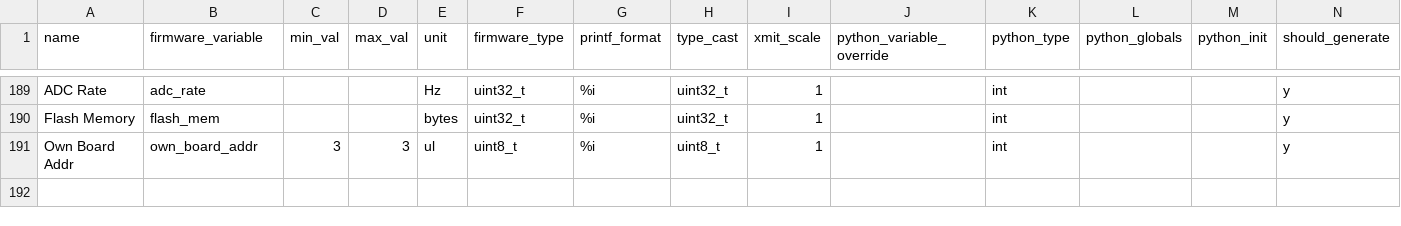
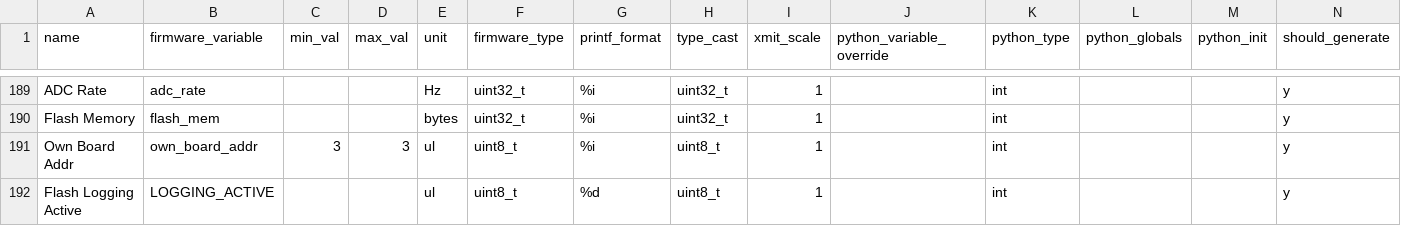
Before and after one commit to nkalan/MASA-firmware-libraries, a CSV file: SerialComms/python/telem_data_pressboard.csv, drawn as a sheet; only a part is shown, gaps mark what is left out; the diff names each change by its address in the sheet, - before the commit and + after, or states it on an @@ line.

Commit message:
Added LOGGING_ACTIVE variable to press telem packet

```diff
--- a/SerialComms/python/telem_data_pressboard.csv
+++ b/SerialComms/python/telem_data_pressboard.csv
+row 192: Flash Logging Active | LOGGING_ACTIVE |  |  | ul | uint8_t | %d | uint8_t | 1 |  | int |  |  | y
```
